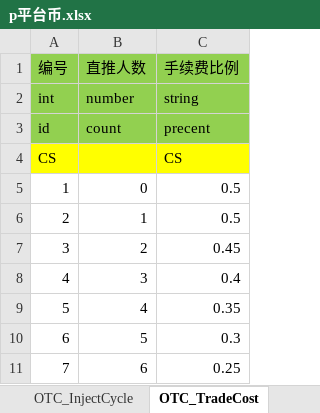
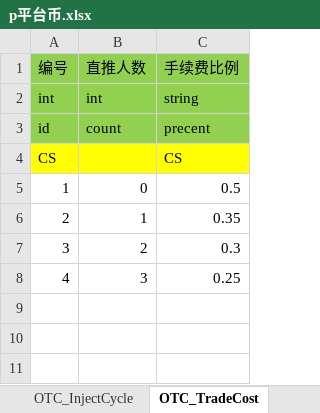
Before and after one commit to game-OceanPlanet/gameConfig, an Excel workbook: p平台币.xlsx, sheet OTC_TradeCost, drawn as a sheet; values as stored, in another font and other column widths than the file's, no borders; the diff names each change by its address in the sheet, - before the commit and + after, or states it on an @@ line.

```diff
--- a/p平台币.xlsx (sheet OTC_TradeCost)
+++ b/p平台币.xlsx (sheet OTC_TradeCost)
-B2: number
+B2: int
-C6: 0.5
+C6: 0.35
-C7: 0.45
+C7: 0.3
-C8: 0.4
+C8: 0.25
-row 9: 5 | 4 | 0.35
-row 10: 6 | 5 | 0.3
-row 11: 7 | 6 | 0.25
```
Also changed, not shown: other sheet tabs, b帮助.xlsx, c宠物.xlsx, 4 other files.
